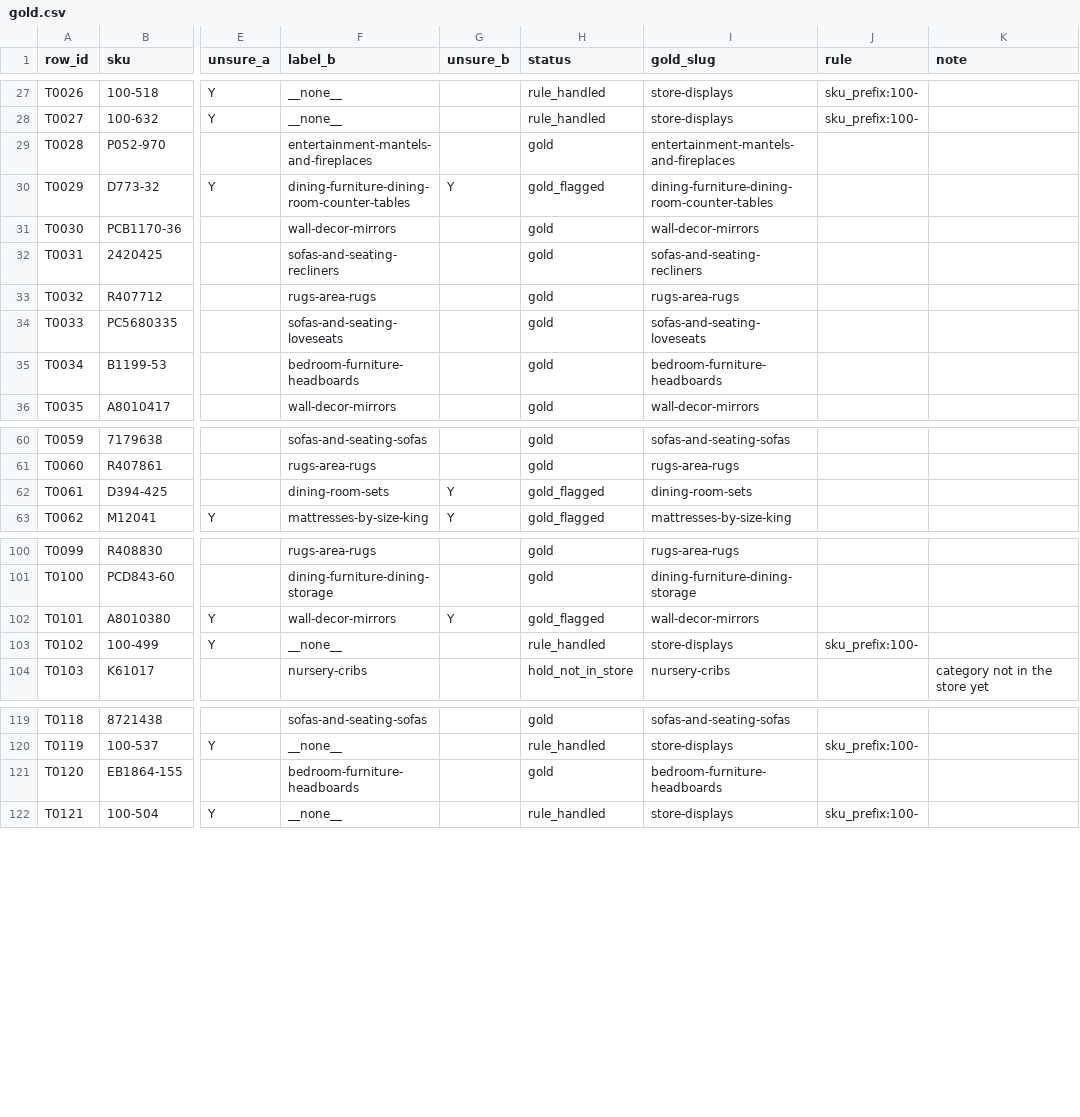
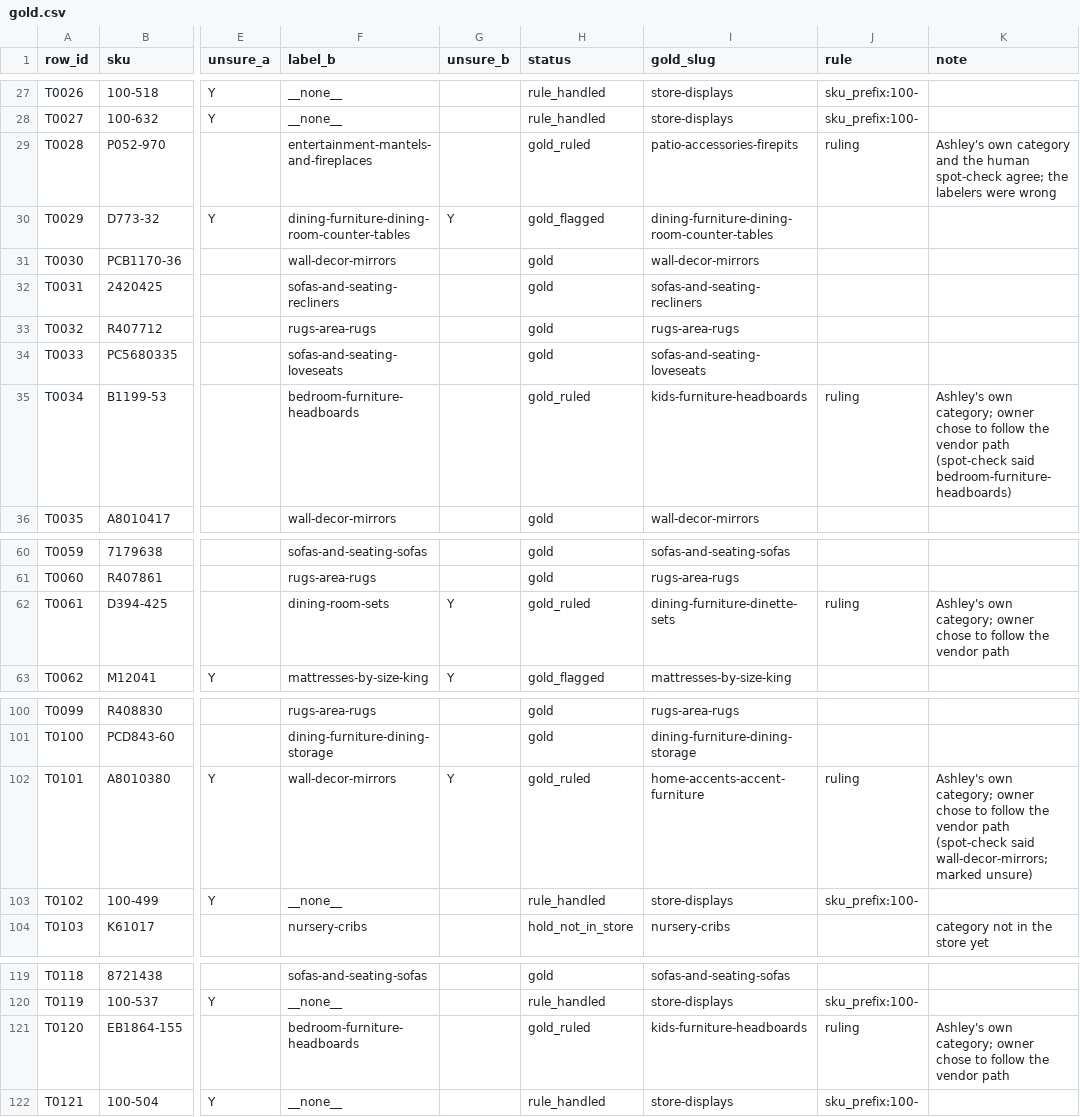
Before and after one commit to Bharvi-Patel/mapp, a CSV file: router/gold/gold.csv, drawn as a sheet; only a part is shown, gaps mark what is left out; the diff covers the shown part only; the diff names each change by its address in the sheet, - before the commit and + after, or states it on an @@ line.

```diff
--- a/router/gold/gold.csv
+++ b/router/gold/gold.csv
-H29 (status): gold
+H29 (status): gold_ruled
-I29 (gold_slug): entertainment-mantels-and-fireplaces
+I29 (gold_slug): patio-accessories-firepits
-J29 (rule): (empty)
+J29 (rule): ruling
-K29 (note): (empty)
+K29 (note): Ashley's own category and the human spot-check agree; the labelers were wrong
-H35 (status): gold
+H35 (status): gold_ruled
-I35 (gold_slug): bedroom-furniture-headboards
+I35 (gold_slug): kids-furniture-headboards
-J35 (rule): (empty)
+J35 (rule): ruling
-K35 (note): (empty)
+K35 (note): Ashley's own category; owner chose to follow the vendor path (spot-check said bedroom-furniture-headboards)
-H62 (status): gold_flagged
+H62 (status): gold_ruled
-I62 (gold_slug): dining-room-sets
+I62 (gold_slug): dining-furniture-dinette-sets
-J62 (rule): (empty)
+J62 (rule): ruling
-K62 (note): (empty)
+K62 (note): Ashley's own category; owner chose to follow the vendor path
-H102 (status): gold_flagged
+H102 (status): gold_ruled
-I102 (gold_slug): wall-decor-mirrors
+I102 (gold_slug): home-accents-accent-furniture
-J102 (rule): (empty)
+J102 (rule): ruling
-K102 (note): (empty)
+K102 (note): Ashley's own category; owner chose to follow the vendor path (spot-check said wall-decor-mirrors; marked unsure)
-H121 (status): gold
+H121 (status): gold_ruled
-I121 (gold_slug): bedroom-furniture-headboards
+I121 (gold_slug): kids-furniture-headboards
-J121 (rule): (empty)
+J121 (rule): ruling
-K121 (note): (empty)
+K121 (note): Ashley's own category; owner chose to follow the vendor path
```
Also changed, not shown: 8 edited cells elsewhere in this file, router/gold/rulings.csv, 12 other files.
